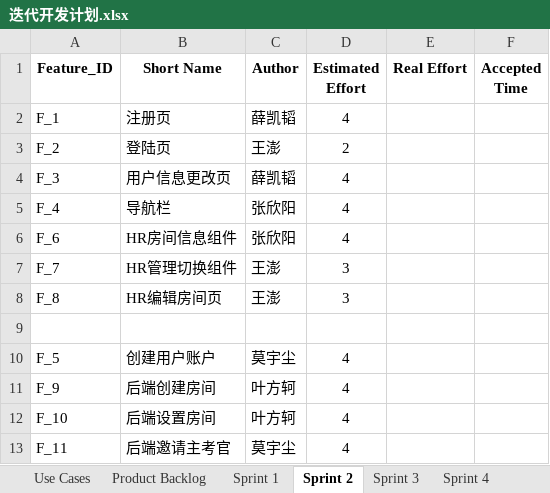
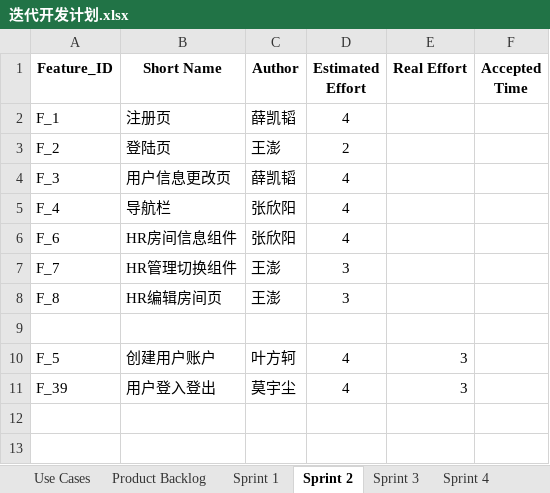
Before and after one commit to xinyangz/interview, an Excel workbook: docs/迭代开发计划.xlsx, sheet Sprint 2, drawn as a sheet; values as stored, in another font and other column widths than the file's, no borders; removed rows and columns are numbered as before the commit, all else as after; the diff names each change by its address in the sheet, - before the commit and + after, or states it on an @@ line.

Commit message:
Update development plan for sprint 3

```diff
--- a/docs/迭代开发计划.xlsx (sheet Sprint 2)
+++ b/docs/迭代开发计划.xlsx (sheet Sprint 2)
-C10 (Author): 莫宇尘
+C10 (Author): 叶方轲
-E10 (Real Effort): (empty)
+E10 (Real Effort): 3
-row 11: F_9 | 后端创建房间 | 叶方轲 | 4
-row 12: F_10 | 后端设置房间 | 叶方轲 | 4
-row 13: F_11 | 后端邀请主考官 | 莫宇尘 | 4
+row 11: F_39 | 用户登入登出 | 莫宇尘 | 4 | 3
```
Also changed, not shown: sheet Sprint 3, sheet Product Backlog.
